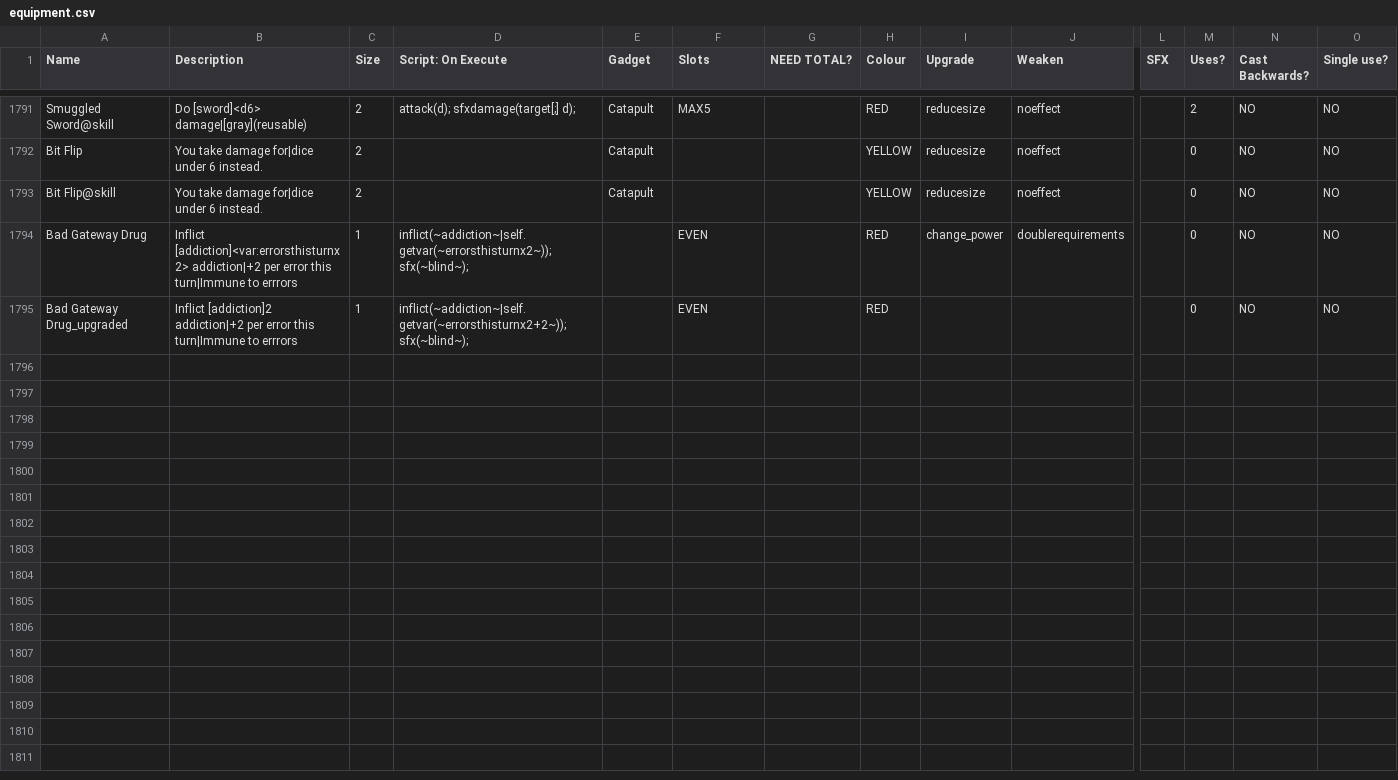
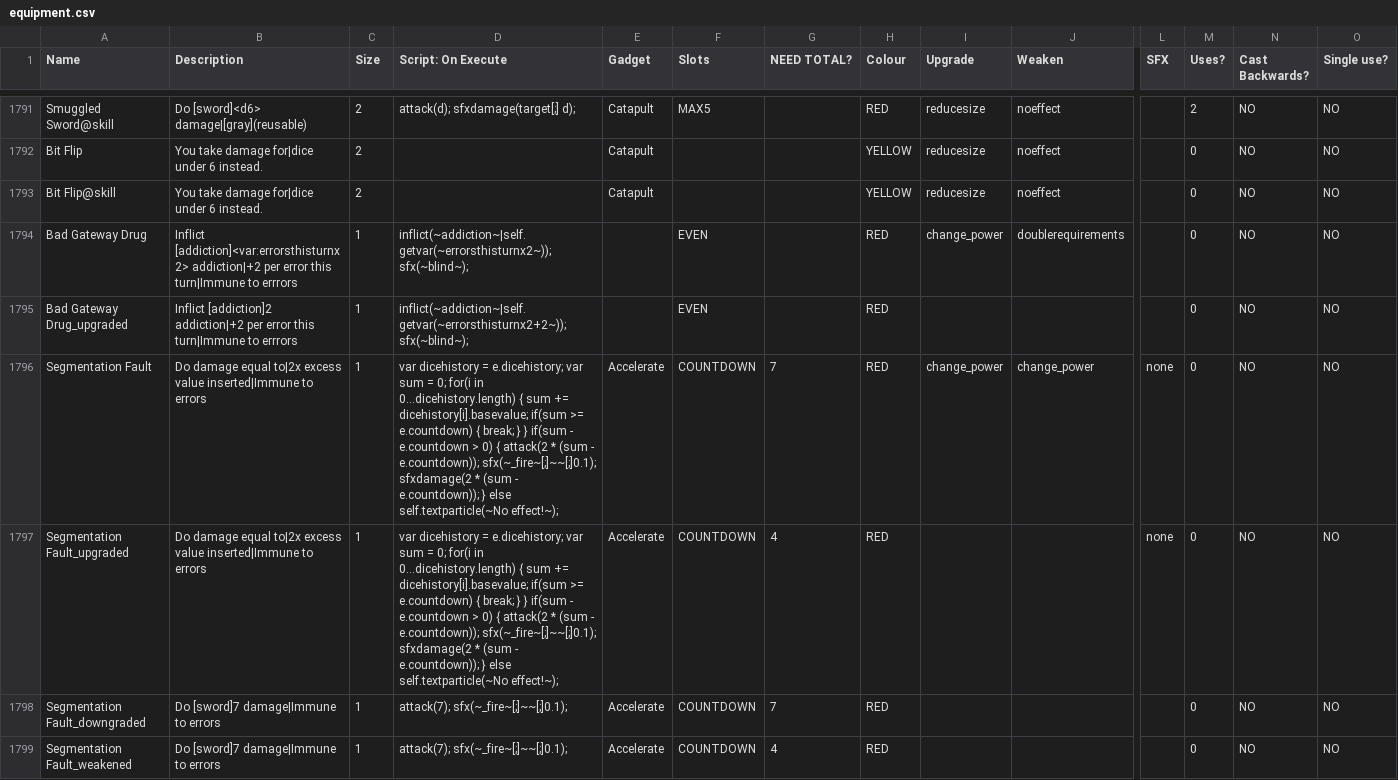
Before and after one commit to godisgoodmatt/christmasspecial, a CSV file: _append/data/text/equipment.csv, drawn as a sheet; only a part is shown, gaps mark what is left out; rows hold the shown columns only; the diff names each change by its address in the sheet, - before the commit and + after, or states it on an @@ line.

Commit message:
Added Segmentation Fault equipment

```diff
--- a/_append/data/text/equipment.csv
+++ b/_append/data/text/equipment.csv
+row 1796: Segmentation Fault | Do damage equal to|2x excess value inserted|Immune to errors | 1 | var dicehistory = e.dicehistory; var sum = 0; for(i in 0...dicehistory.length) { sum += dicehistory[i].basevalue; if(sum >= e.countdown) { break; } } if(sum - e.countdown > 0) { attack(2 * (sum - e.countdown)); sfx(~_fire~[;]~~[;]0.1); sfxdamage(2 * (sum - e.countdown)); } else self.textparticle(~No effect!~); | Accelerate | COUNTDOWN | 7 | RED | change_power | change_power | none | 0 | NO | NO
+row 1797: Segmentation Fault_upgraded | Do damage equal to|2x excess value inserted|Immune to errors | 1 | var dicehistory = e.dicehistory; var sum = 0; for(i in 0...dicehistory.length) { sum += dicehistory[i].basevalue; if(sum >= e.countdown) { break; } } if(sum - e.countdown > 0) { attack(2 * (sum - e.countdown)); sfx(~_fire~[;]~~[;]0.1); sfxdamage(2 * (sum - e.countdown)); } else self.textparticle(~No effect!~); | Accelerate | COUNTDOWN | 4 | RED |  |  | none | 0 | NO | NO
+row 1798: Segmentation Fault_downgraded | Do [sword]7 damage|Immune to errors | 1 | attack(7); sfx(~_fire~[;]~~[;]0.1); | Accelerate | COUNTDOWN | 7 | RED |  |  |  | 0 | NO | NO
+row 1799: Segmentation Fault_weakened | Do [sword]7 damage|Immune to errors | 1 | attack(7); sfx(~_fire~[;]~~[;]0.1); | Accelerate | COUNTDOWN | 4 | RED |  |  |  | 0 | NO | NO
```
Also changed, not shown: data/text/episodes.csv, 1 other file.
